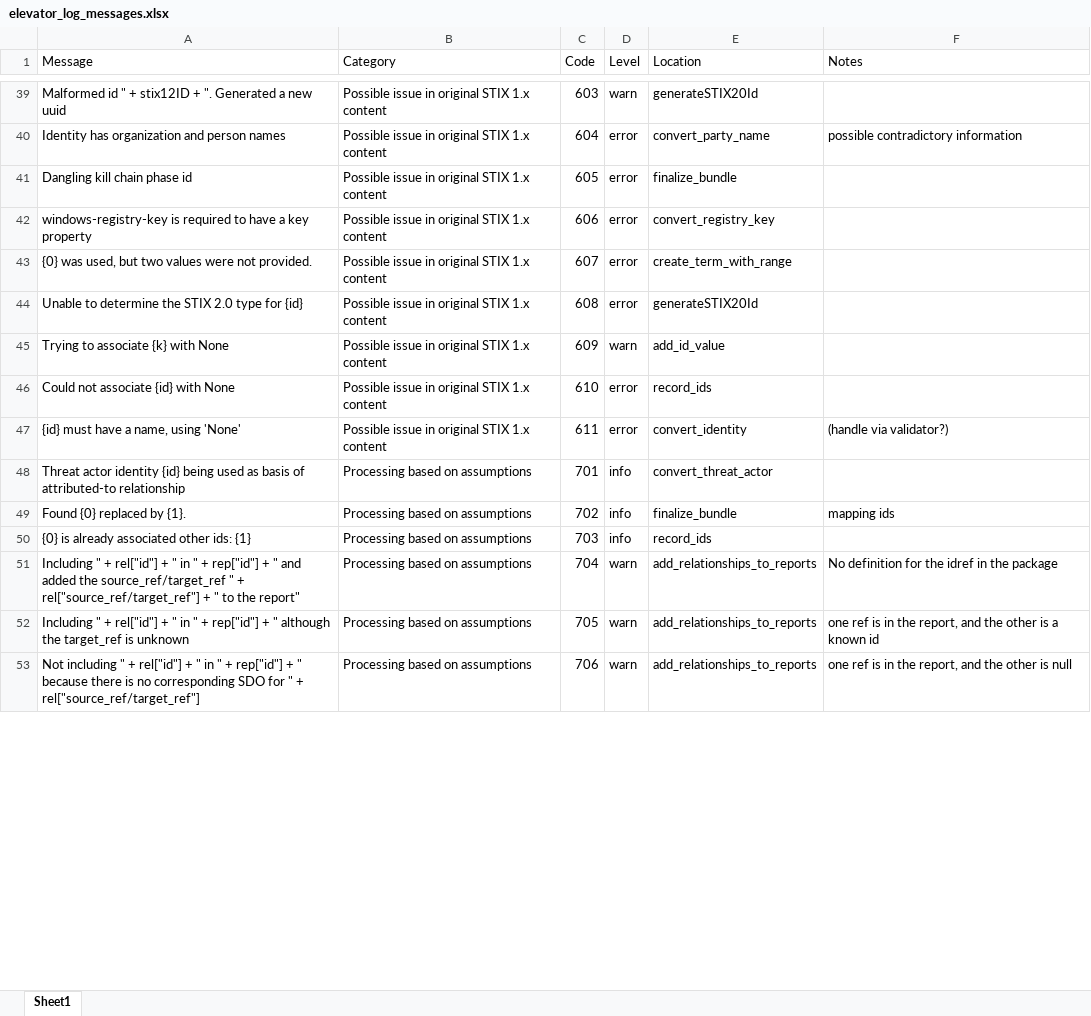
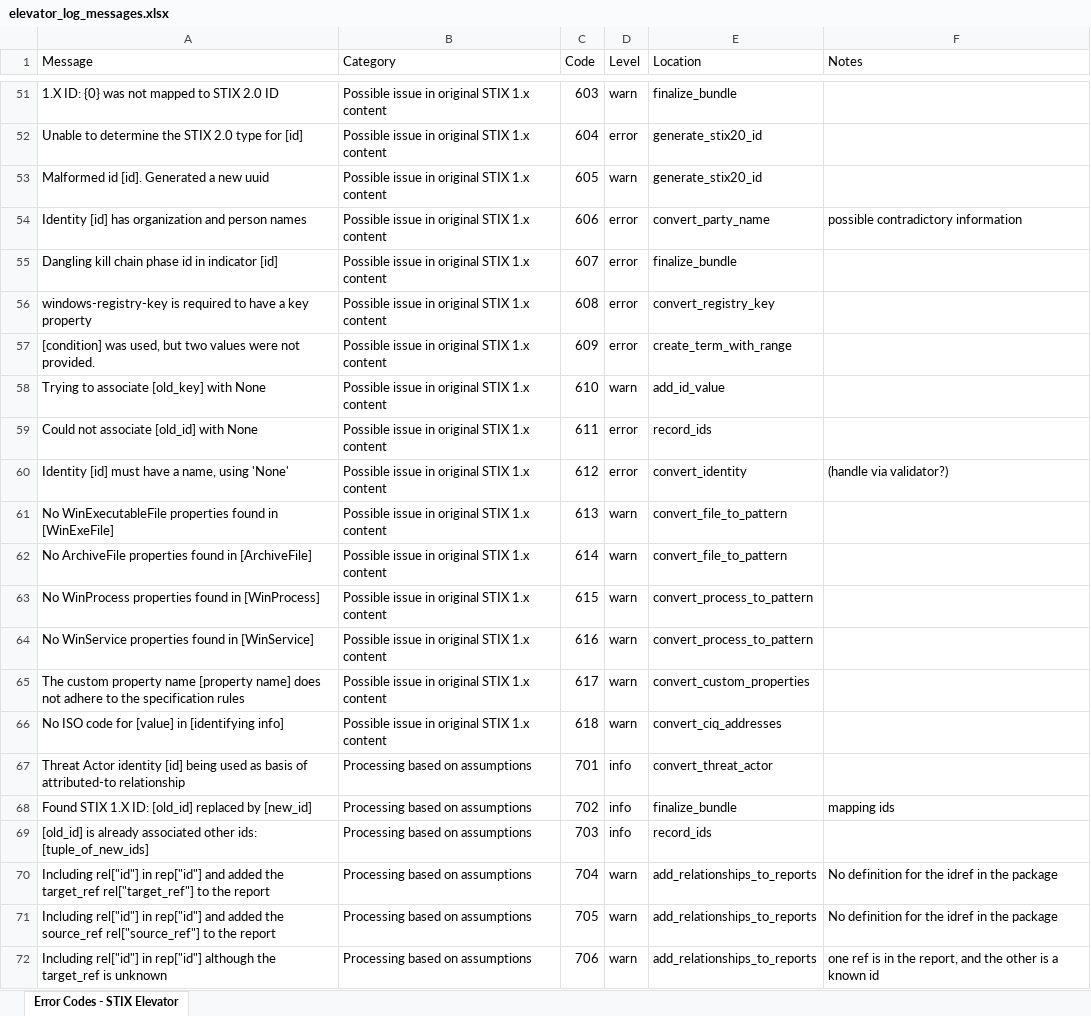
Before and after one commit to oasis-open/cti-stix-elevator, an Excel workbook: elevator_log_messages.xlsx, sheet Error Codes - STIX Elevator, drawn as a sheet; only a part is shown, gaps mark what is left out; values as stored, in another font and other column widths than the file's, no cell formats; removed rows and columns are numbered as before the commit, all else as after; the diff covers the shown part only; the diff names each change by its address in the sheet, - before the commit and + after, or states it on an @@ line.

Commit message:
Logger changes. Update error code spreadsheet.

```diff
--- a/elevator_log_messages.xlsx (sheet Error Codes - STIX Elevator)
+++ b/elevator_log_messages.xlsx (sheet Error Codes - STIX Elevator)
-sheet tab: Sheet1
+sheet tab: Error Codes - STIX Elevator
-A51 (Message): Malformed id " + stix12ID + ". Generated a new uuid
+A51 (Message): 1.X ID: {0} was not mapped to STIX 2.0 ID
-E51 (Location): generateSTIX20Id
+E51 (Location): finalize_bundle
+row 52: Unable to determine the STIX 2.0 type for [id] | Possible issue in original STIX 1.x content | 604 | error | generate_stix20_id
+row 53: Malformed id [id]. Generated a new uuid | Possible issue in original STIX 1.x content | 605 | warn | generate_stix20_id
-A54 (Message): Identity has organization and person names
+A54 (Message): Identity [id] has organization and person names
-C54 (Code): 604
+C54 (Code): 606
-A55 (Message): Dangling kill chain phase id
+A55 (Message): Dangling kill chain phase id in indicator [id]
-C55 (Code): 605
+C55 (Code): 607
-C56 (Code): 606
+C56 (Code): 608
-A57 (Message): {0} was used,…
+A57 (Message): [condition] was used,…
-C57 (Code): 607
+C57 (Code): 609
-row 44: Unable to determine the STIX 2.0 type for {id} | Possible issue in original STIX 1.x content | 608 | error | generateSTIX20Id
-A58 (Message): Trying to associate {k} with None
+A58 (Message): Trying to associate [old_key] with None
-C58 (Code): 609
+C58 (Code): 610
-A59 (Message): Could not associate {id} with None
+A59 (Message): Could not associate [old_id] with None
-C59 (Code): 610
+C59 (Code): 611
-A60 (Message): {id} must have a name, using 'None'
+A60 (Message): Identity [id] must have a name, using 'None'
-C60 (Code): 611
+C60 (Code): 612
+row 61: No WinExecutableFile properties found in [WinExeFile] | Possible issue in original STIX 1.x content | 613 | warn | convert_file_to_pattern
+row 62: No ArchiveFile properties found in [ArchiveFile] | Possible issue in original STIX 1.x content | 614 | warn | convert_file_to_pattern
+row 63: No WinProcess properties found in [WinProcess] | Possible issue in original STIX 1.x content | 615 | warn | convert_process_to_pattern
+row 64: No WinService properties found in [WinService] | Possible issue in original STIX 1.x content | 616 | warn | convert_process_to_pattern
+row 65: The custom property name [property name] does not adhere to the specification rules | Possible issue in original STIX 1.x content | 617 | warn | convert_custom_properties
+row 66: No ISO code for [value] in [identifying info] | Possible issue in original STIX 1.x content | 618 | warn | convert_ciq_addresses
-A67 (Message): Threat actor identity {id} being used…
+A67 (Message): Threat Actor identity [id] being used…
-A68 (Message): Found {0} replaced by {1}.
+A68 (Message): Found STIX 1.X ID: [old_id] replaced by [new_id]
-A69 (Message): {0} is already associated other ids: {1}
+A69 (Message): [old_id] is already associated other ids: [tuple_of_new_ids]
-A70 (Message): Including " + rel["id"] + " in " + rep["id"] + " and added the source_ref/target_ref " + rel["source_ref/target_ref"] + " to the report"
+A70 (Message): Including rel["id"] in rep["id"] and added the target_ref rel["target_ref"] to the report
-A71 (Message): Including " + rel["id"] + " in " + rep["id"] + " although the target_ref is unknown
+A71 (Message): Including rel["id"] in rep["id"] and added the source_ref rel["source_ref"] to the report
-F71 (Notes): one ref is in the report, and the other is a known id
+F71 (Notes): No definition for the idref in the package
-A72 (Message): Not including " + rel["id"] + " in " + rep["id"] + " because there is no corresponding SDO for " + rel["source_ref/target_ref"]
+A72 (Message): Including rel["id"] in rep["id"] although the target_ref is unknown
-F72 (Notes): …other is null
+F72 (Notes): …other is a known id
```
Also changed, not shown: 24 added rows, 2 removed rows and 67 edited cells elsewhere in this sheet, cell formats, 10 other files.
